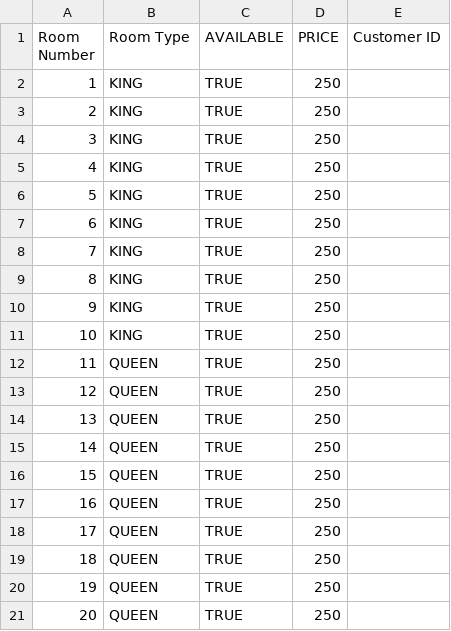
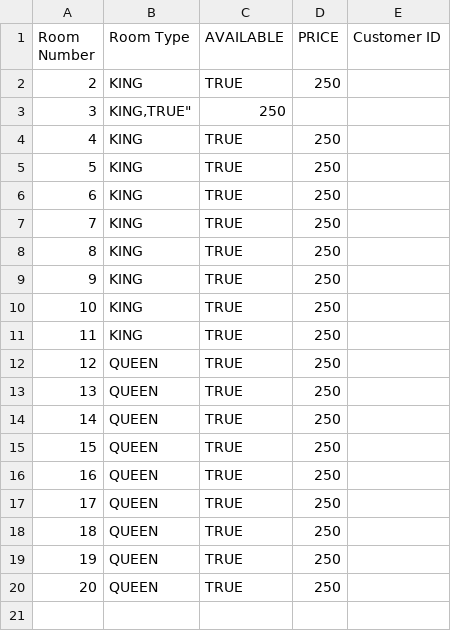
Before and after one commit to danielguy18/380Project, a CSV file: mainDatabase.csv, drawn as a sheet; removed rows and columns are numbered as before the commit, all else as after; the diff names each change by its address in the sheet, - before the commit and + after, or states it on an @@ line.

```diff
--- a/mainDatabase.csv
+++ b/mainDatabase.csv
@@ column A (Room Number) renumbered between rows 2 and 20 @@
-row 3: 2 | KING | TRUE | 250
+row 3: 3 | KING,TRUE" | 250
-row 21: 20 | QUEEN | TRUE | 250
```
Also changed, not shown: lib/csv/mainDatabase.csv, 7 other files.
